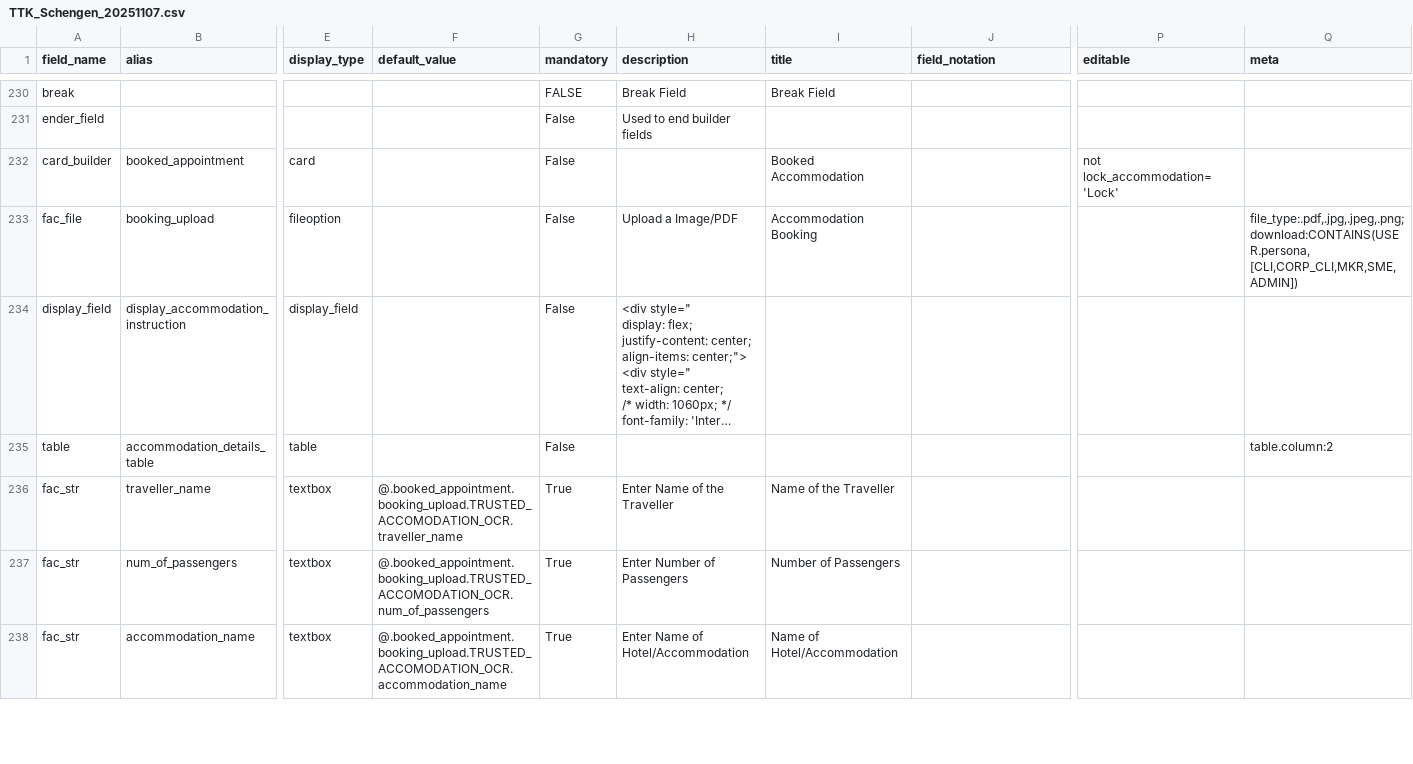
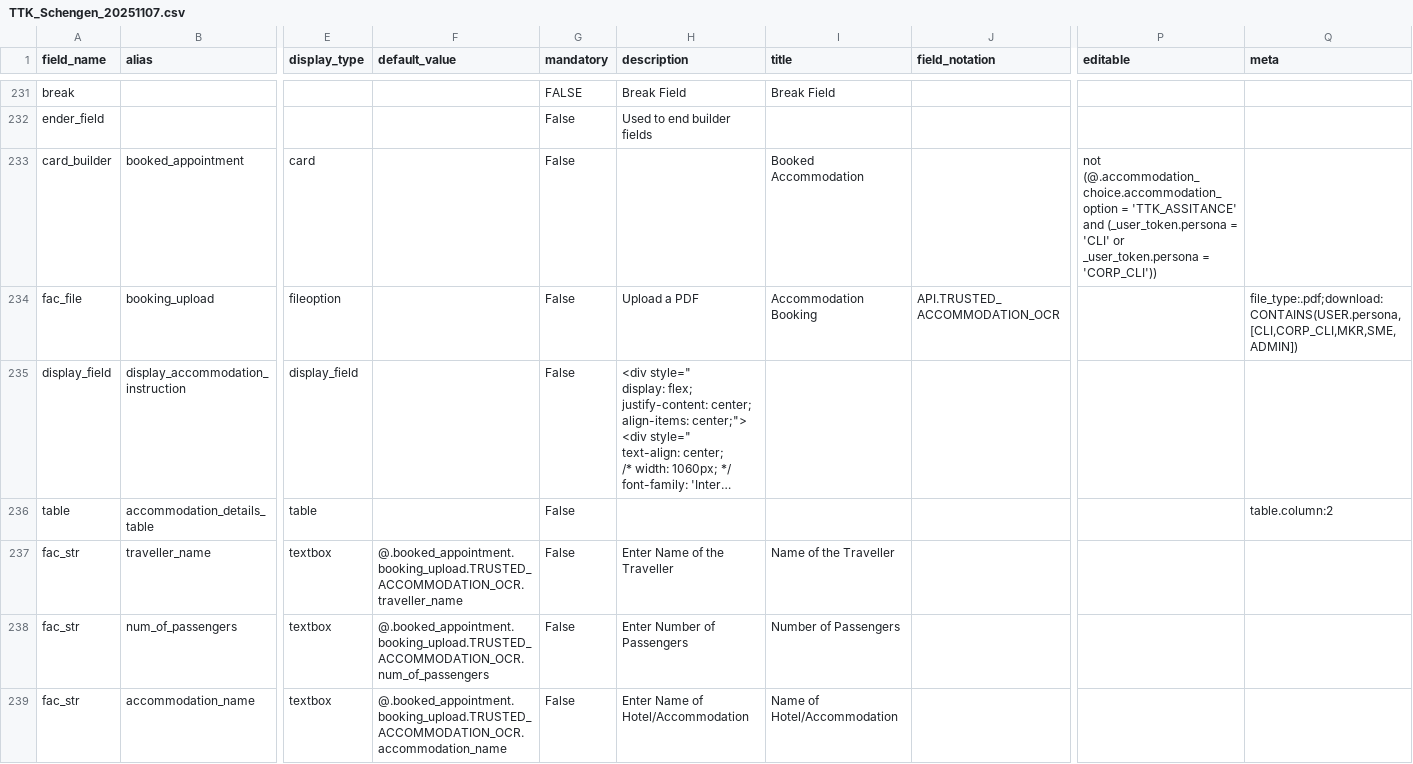
Before and after one commit to lyikadmin/lyik_ttk, a CSV file: deployment_templates/forms/TTK_Schengen_20251107.csv, drawn as a sheet; only a part is shown, gaps mark what is left out; long unchanged cells end in …; addresses are those after the commit; the diff covers the shown part only; the diff names each change by its address in the sheet, - before the commit and + after, or states it on an @@ line.

Commit message:
feat: Build 2b (#61)
* refactor: relocate VISA type to core plugins

* form: updated form, model
build: updated API and SPA images

* feat: Refresh Appointment

* refactor: form model change

* api: server pydantic model creation update

* comments

* refactor: remove unnecessary verifiers phase 1

* ui: New hidden/editable rule test build

* form: updated form and fields
ui: updated spa image

* form:added date fields

* build: plugins from github

```diff
--- a/deployment_templates/forms/TTK_Schengen_20251107.csv
+++ b/deployment_templates/forms/TTK_Schengen_20251107.csv
-P233 (editable): not lock_accommodation='Lock'
+P233 (editable): not (@.accommodation_choice.accommodation_option = 'TTK_ASSITANCE' and (_user_token.persona = 'CLI' or _user_token.persona = 'CORP_CLI'))
-H234 (description): Upload a Image/PDF
+H234 (description): Upload a PDF
-J234 (field_notation): (empty)
+J234 (field_notation): API.TRUSTED_ACCOMMODATION_OCR
-Q234 (meta): file_type:.pdf,.jpg,.jpeg,.png;download:CONTAINS(USER.persona, [CLI,CORP_CLI,MKR,SME,ADMIN])
+Q234 (meta): file_type:.pdf;download:CONTAINS(USER.persona, [CLI,CORP_CLI,MKR,SME,ADMIN])
-F237 (default_value): @.booked_appointment.booking_upload.TRUSTED_ACCOMODATION_OCR.traveller_name
+F237 (default_value): @.booked_appointment.booking_upload.TRUSTED_ACCOMMODATION_OCR.traveller_name
-G237:G239 (mandatory): True
+G237:G239 (mandatory): False
-F238 (default_value): @.booked_appointment.booking_upload.TRUSTED_ACCOMODATION_OCR.num_of_passengers
+F238 (default_value): @.booked_appointment.booking_upload.TRUSTED_ACCOMMODATION_OCR.num_of_passengers
-F239 (default_value): @.booked_appointment.booking_upload.TRUSTED_ACCOMODATION_OCR.accommodation_name
+F239 (default_value): @.booked_appointment.booking_upload.TRUSTED_ACCOMMODATION_OCR.accommodation_name
```
Also changed, not shown: 9 added rows, 4 removed rows, 1 moved row and 57 edited cells elsewhere in this file, deployment_templates/plugin_files/messages/en/lyik_message_codes.csv, master_config/base.master.csv, 16 other files.
